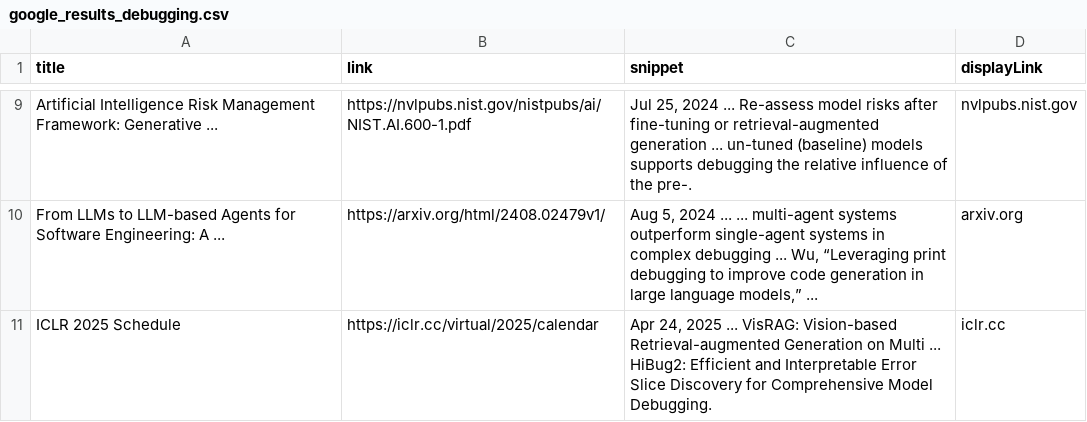
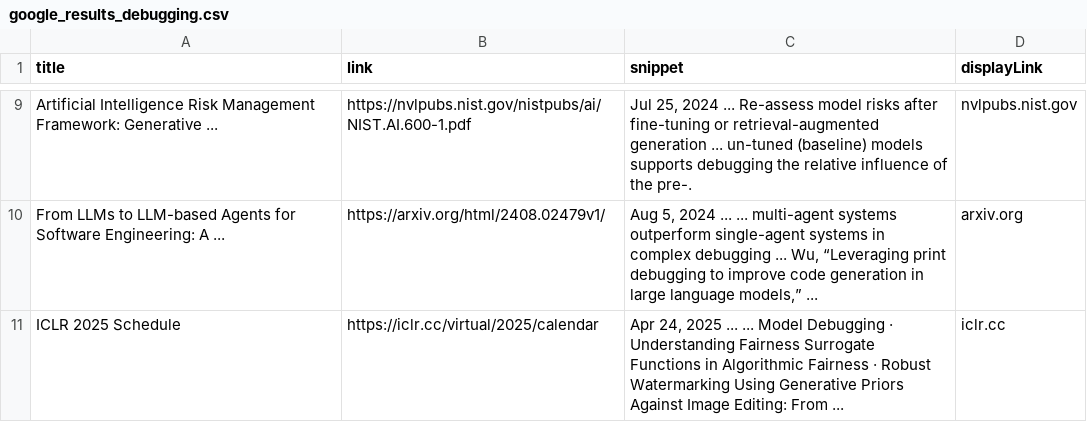
Before and after one commit to carloshenriquefbf/contemporary-software-systems, a CSV file: google_results/google_results_debugging.csv (was individual_results/google_results_debugging.csv), drawn as a sheet; only a part is shown, gaps mark what is left out.

```diff
--- a/individual_results/google_results_debugging.csv
+++ b/google_results/google_results_debugging.csv
@@ -10,2 +10,2 @@ Artificial Intelligence Risk Management Framework: Generative ...,https://nvlpub
 From LLMs to LLM-based Agents for Software Engineering: A ...,https://arxiv.org/html/2408.02479v1/,"Aug 5, 2024 ... ... multi-agent systems outperform single-agent systems in complex debugging ... Wu, “Leveraging print debugging to improve code generation in large language models,” ...",arxiv.org
-ICLR 2025 Schedule,https://iclr.cc/virtual/2025/calendar,"Apr 24, 2025 ... VisRAG: Vision-based Retrieval-augmented Generation on Multi ... HiBug2: Efficient and Interpretable Error Slice Discovery for Comprehensive Model Debugging.",iclr.cc
+ICLR 2025 Schedule,https://iclr.cc/virtual/2025/calendar,"Apr 24, 2025 ... ... Model Debugging · Understanding Fairness Surrogate Functions in Algorithmic Fairness · Robust Watermarking Using Generative Priors Against Image Editing: From ...",iclr.cc
```
Also changed, not shown: google_results/google_results_validation.csv, google_results/google_results_verification.csv, 17 other files.
